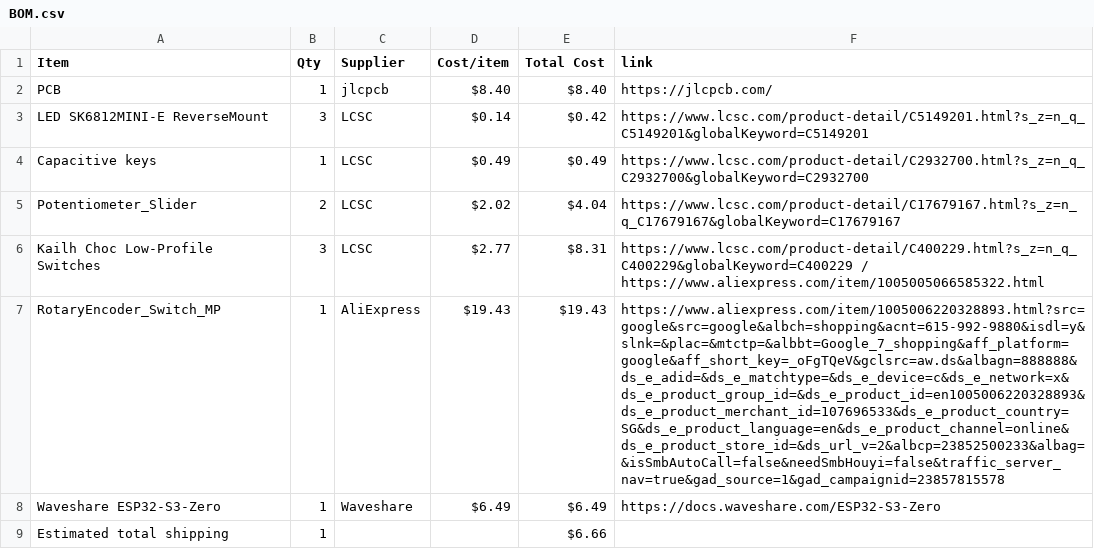
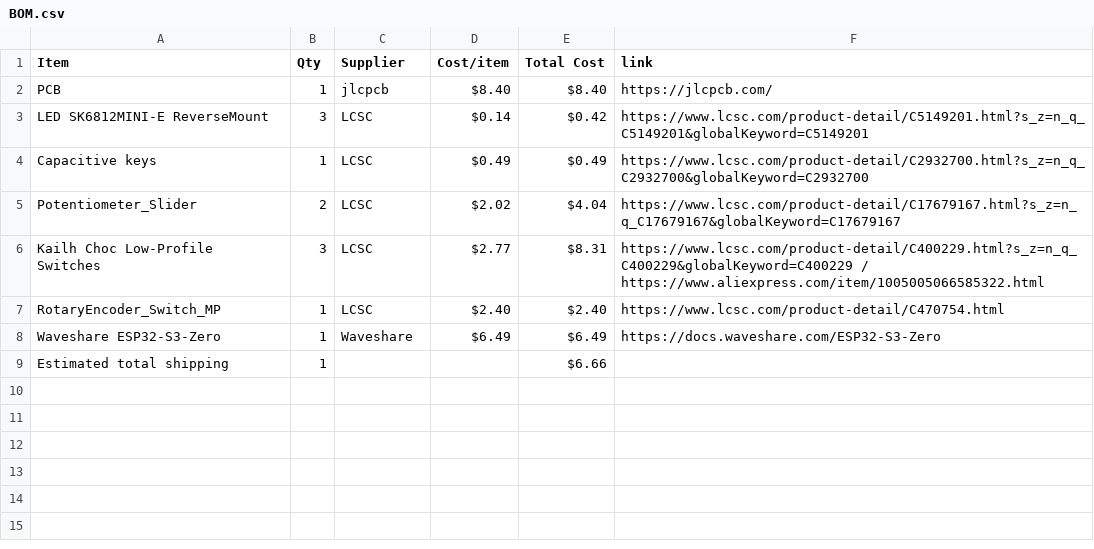
Before and after one commit to lima6-tech/MidiBoard, a CSV file: BOM.csv, drawn as a sheet; the diff names each change by its address in the sheet, - before the commit and + after, or states it on an @@ line.

Commit message:
Sync Midi Keyboard from Half Life

```diff
--- a/BOM.csv
+++ b/BOM.csv
-C7 (Supplier): AliExpress
+C7 (Supplier): LCSC
-D7 (Cost/item): $19.43
+D7 (Cost/item): $2.40
-E7 (Total Cost): $19.43
+E7 (Total Cost): $2.40
-F7 (link): https://www.aliexpress.com/item/1005006220328893.html?src=google&src=google&albch=shopping&acnt=615-992-9880&isdl=y&slnk=&plac=&mtctp=&albbt=Google_7_shopping&aff_platform=google&aff_short_key=_oFgTQeV&gclsrc=aw.ds&albagn=888888&ds_e_adid=&ds_e_matchtype=&ds_e_device=c&ds_e_network=x&ds_e_product_group_id=&ds_e_product_id=en1005006220328893&ds_e_product_merchant_id=107696533&ds_e_product_country=SG&ds_e_product_language=en&ds_e_product_channel=online&ds_e_product_store_id=&ds_url_v=2&albcp=23852500233&albag=&isSmbAutoCall=false&needSmbHouyi=false&traffic_server_nav=true&gad_source=1&gad_campaignid=23857815578
+F7 (link): https://www.lcsc.com/product-detail/C470754.html
```
